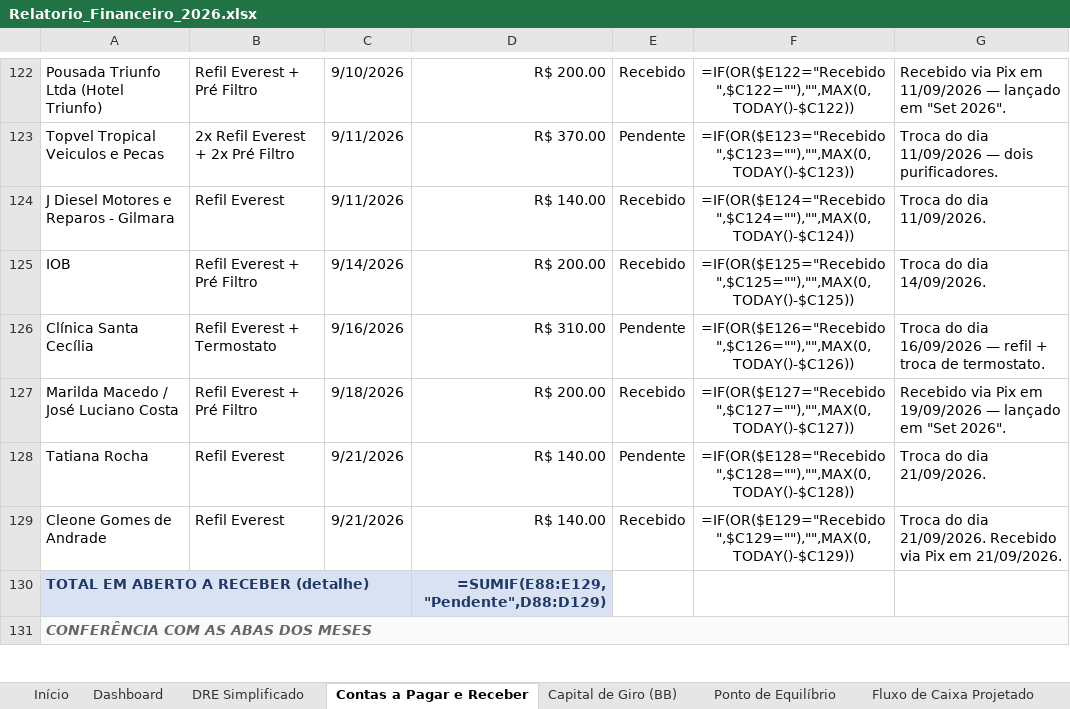
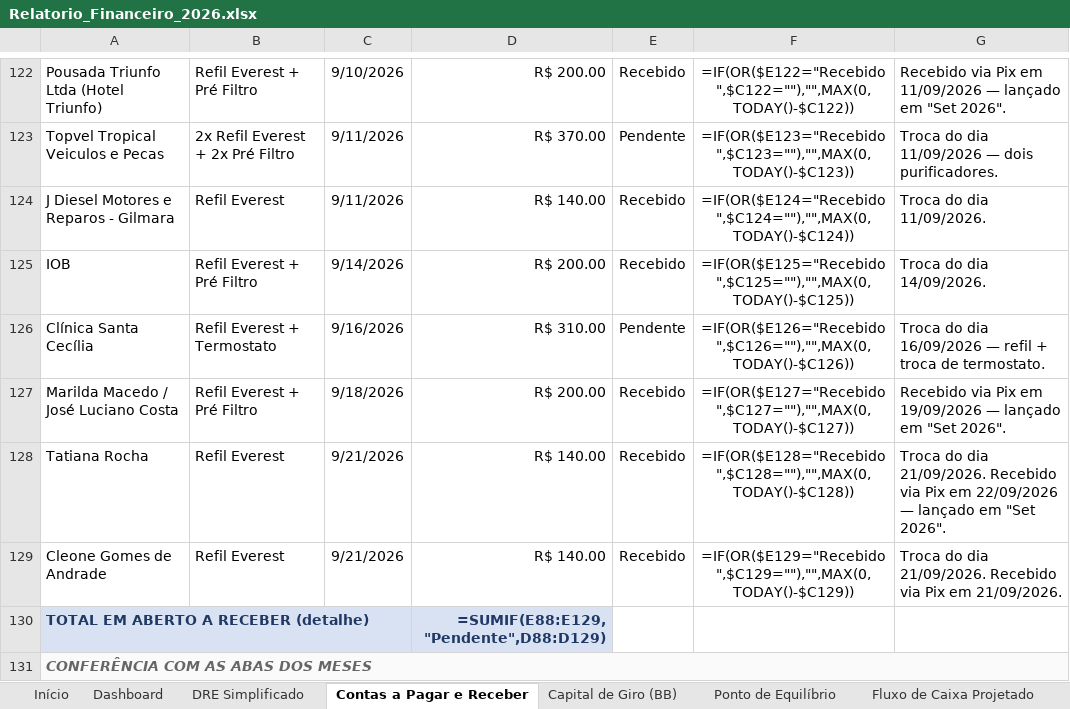
Before and after one commit to backupplanetaagua2025-hub/financeiro, an Excel workbook: Relatorio_Financeiro_2026.xlsx, sheet Contas a Pagar e Receber, drawn as a sheet; only a part is shown, gaps mark what is left out; values as stored, in another font and other column widths than the file's, no borders; formulas without a stored value are shown as written; the diff names each change by its address in the sheet, - before the commit and + after, or states it on an @@ line.

```diff
--- a/Relatorio_Financeiro_2026.xlsx (sheet Contas a Pagar e Receber)
+++ b/Relatorio_Financeiro_2026.xlsx (sheet Contas a Pagar e Receber)
-E128: Pendente
+E128: Recebido
-G128: …dia 21/09/2026.
+G128: …dia 21/09/2026. Recebido via Pix em 22/09/2026 — lançado em "Set 2026".
```
Also changed, not shown: sheet Set 2026.
